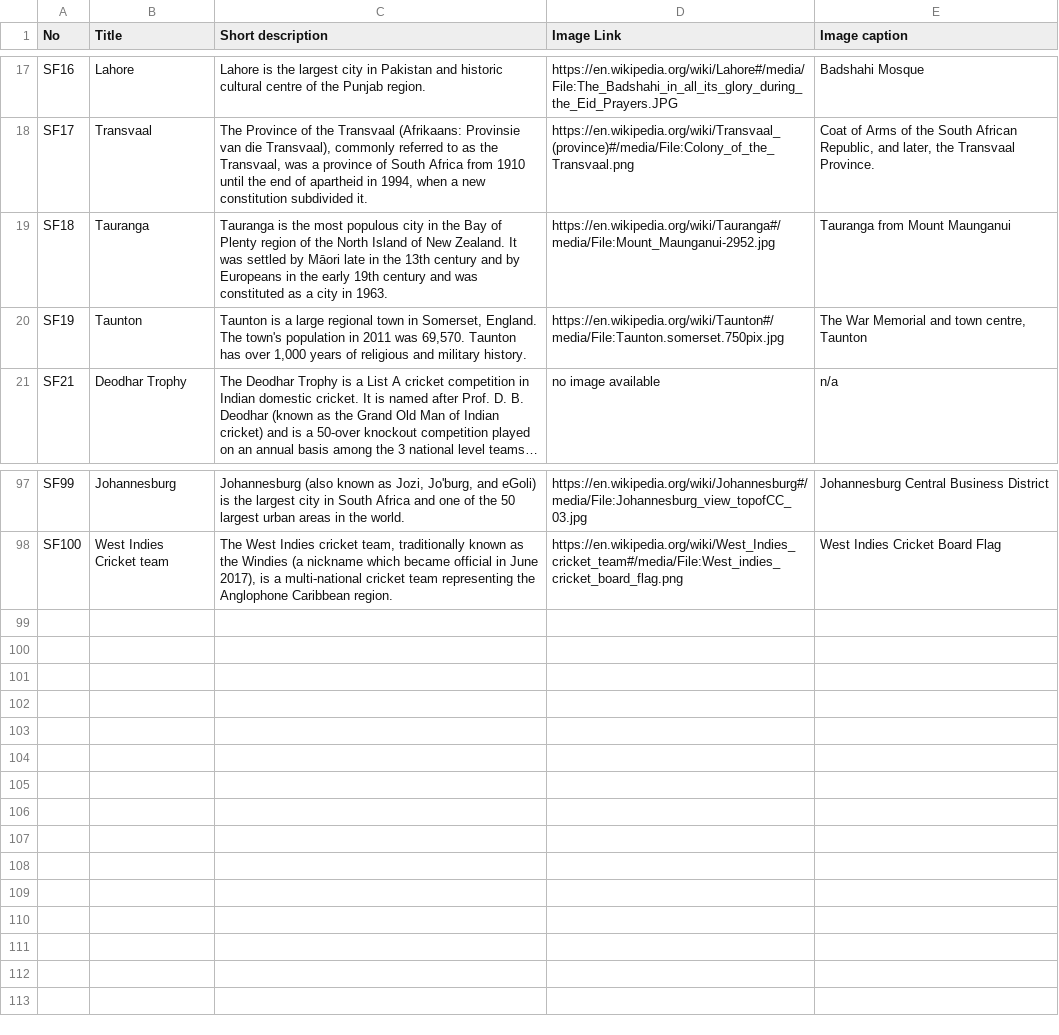
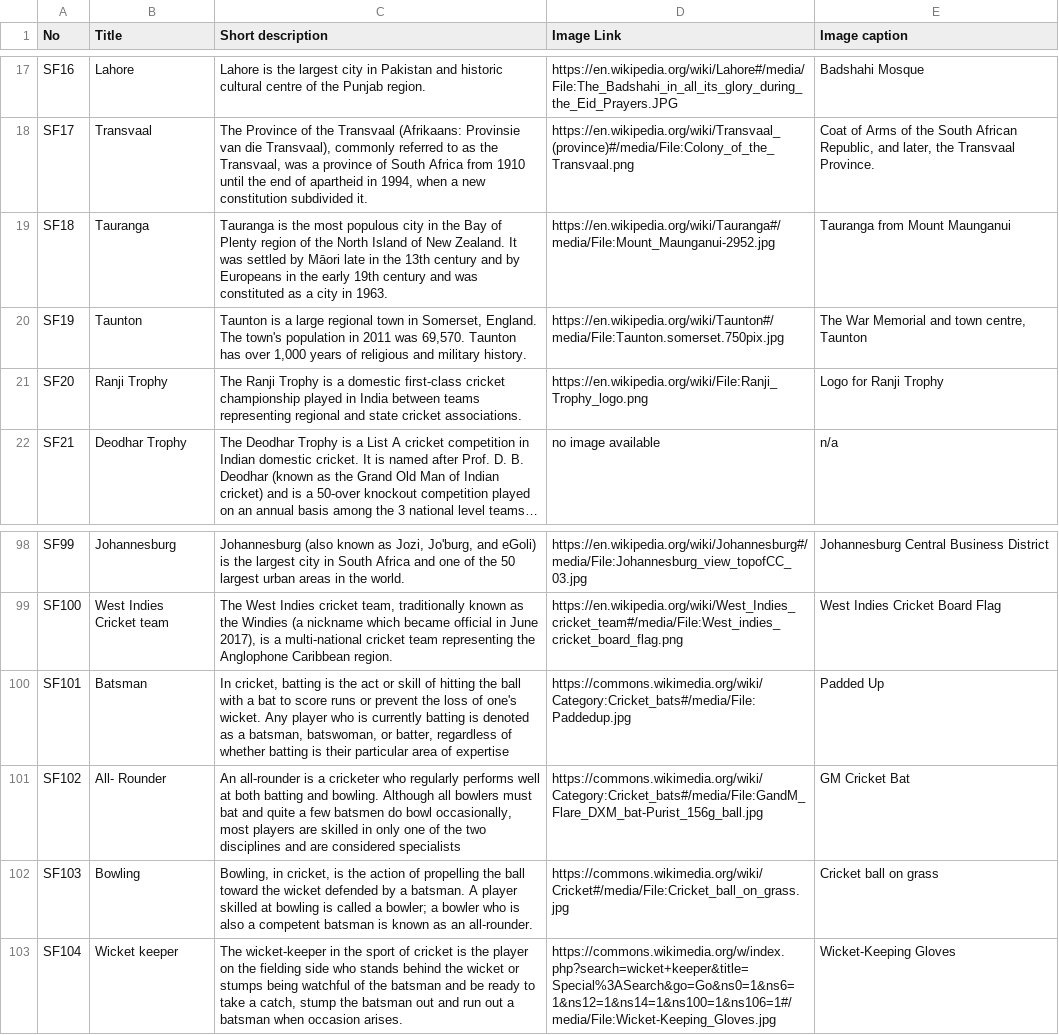
Before and after one commit to nrx-org/cricketinfo-site, a CSV file: csv/bottom_sheets.en.csv, drawn as a sheet; only a part is shown, gaps mark what is left out; long unchanged cells end in …; the diff names each change by its address in the sheet, - before the commit and + after, or states it on an @@ line.

```diff
--- a/csv/bottom_sheets.en.csv
+++ b/csv/bottom_sheets.en.csv
+row 21: SF20 | Ranji Trophy | The Ranji Trophy is a domestic first-class cricket championship played in India between teams representing regional and state cricket associations. | https://en.wikipedia.org/wiki/File:Ranji_Trophy_logo.png | Logo for Ranji Trophy
+row 100: SF101 | Batsman | In cricket, batting is the act or skill of hitting the ball with a bat to score runs or prevent the loss of one's wicket. Any player who is currently batting is denoted as a batsman, batswoman, or batter, regardless of whether batting is their particular area of expertise | https://commons.wikimedia.org/wiki/Category:Cricket_bats#/media/File:Paddedup.jpg | Padded Up
+row 101: SF102 | All- Rounder | An all-rounder is a cricketer who regularly performs well at both batting and bowling. Although all bowlers must bat and quite a few batsmen do bowl occasionally, most players are skilled in only one of the two disciplines and are considered specialists | https://commons.wikimedia.org/wiki/Category:Cricket_bats#/media/File:GandM_Flare_DXM_bat-Purist_156g_ball.jpg | GM Cricket Bat
+row 102: SF103 | Bowling | Bowling, in cricket, is the action of propelling the ball toward the wicket defended by a batsman. A player skilled at bowling is called a bowler; a bowler who is also a competent batsman is known as an all-rounder. | https://commons.wikimedia.org/wiki/Cricket#/media/File:Cricket_ball_on_grass.jpg | Cricket ball on grass
+row 103: SF104 | Wicket keeper | The wicket-keeper in the sport of cricket is the player on the fielding side who stands behind the wicket or stumps being watchful of the batsman and be ready to take a catch, stump the batsman out and run out a batsman when occasion arises. | https://commons.wikimedia.org/w/index.php?search=wicket+keeper&title=Special%3ASearch&go=Go&ns0=1&ns6=1&ns12=1&ns14=1&ns100=1&ns106=1#/media/File:Wicket-Keeping_Gloves.jpg | Wicket-Keeping Gloves
```
Also changed, not shown: csv/bottom_sheets.hi.csv, csv/bottom_sheets.ta.csv, 13 other files.
